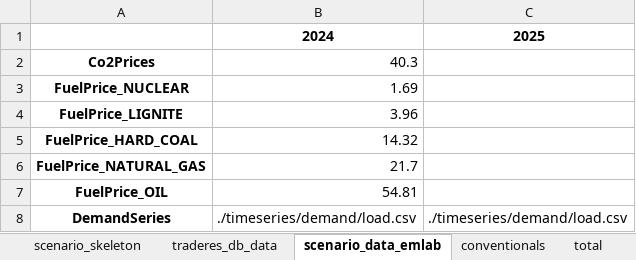
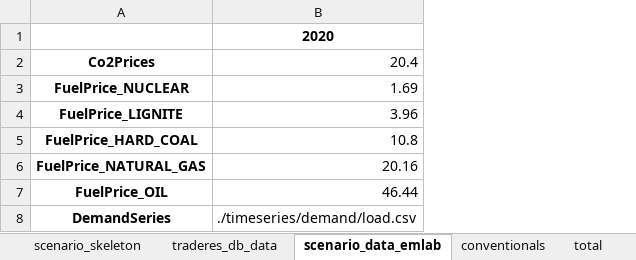
Before and after one commit to TradeRES/toolbox-amiris-emlab, an Excel workbook: amiris_workflow/amiris_data_structure.xlsx, sheet scenario_data_emlab, drawn as a sheet; values as stored, in another font and other column widths than the file's, no borders; the diff names each change by its address in the sheet, - before the commit and + after, or states it on an @@ line.

```diff
--- a/amiris_workflow/amiris_data_structure.xlsx (sheet scenario_data_emlab)
+++ b/amiris_workflow/amiris_data_structure.xlsx (sheet scenario_data_emlab)
-column C, rows 1-8: 2025 |  |  |  |  |  |  | ./timeseries/demand/load.csv
-B1: 2024
+B1: 2020
-B2: 40.3
+B2: 20.4
-B5: 14.32
+B5: 10.8
-B6: 21.7
+B6: 20.16
-B7: 54.81
+B7: 46.44
```
Also changed, not shown: sheet renewables, sheet conventionals, sheet storages, sheet biogas, sheet times, data/Power_plants.xlsx, 16 other files.
